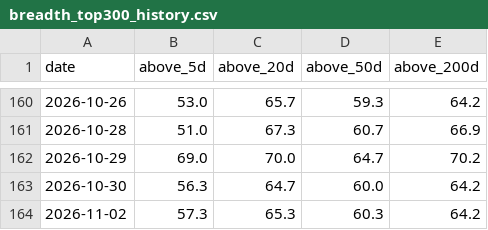
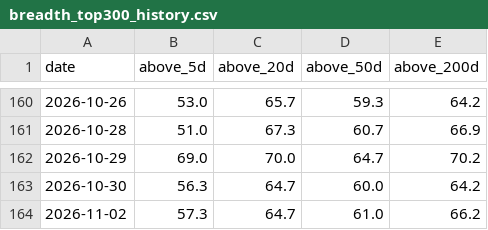
Before and after one commit to daveybitcoins/DaveyBitcoins-Website, a CSV file: data/breadth_top300_history.csv, drawn as a sheet; only a part is shown, gaps mark what is left out.

```diff
--- a/data/breadth_top300_history.csv
+++ b/data/breadth_top300_history.csv
@@ -163,2 +163,2 @@ date,above_5d,above_20d,above_50d,above_200d
 2026-10-30,56.3,64.7,60.0,64.2
-2026-11-02,57.3,65.3,60.3,64.2
+2026-11-02,57.3,64.7,61.0,66.2
```
Also changed, not shown: csv/Index_ETFs_2026-11-02.csv, csv/Weekly EMA Values_2026-11-02.csv, 5 other files.
